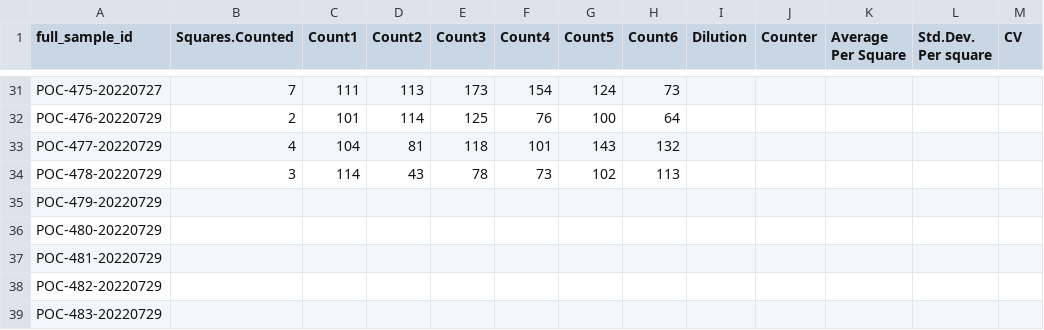
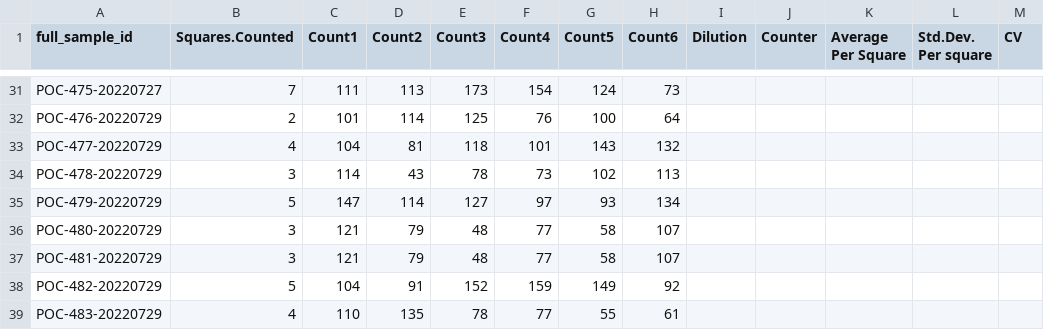
Before and after one commit to hputnam/Moorea_Pocillopora, a CSV file: data/sym_counts_data.csv, drawn as a sheet; only a part is shown, gaps mark what is left out; the diff covers the shown part only.

Commit message:
Updating sym count data

```diff
--- a/data/sym_counts_data.csv
+++ b/data/sym_counts_data.csv
@@ -34,6 +34,6 @@ POC-477-20220729,4,104,81,118,101,143,132,,,,,
 POC-478-20220729,3,114,43,78,73,102,113,,,,,
-POC-479-20220729,,,,,,,,,,,,
-POC-480-20220729,,,,,,,,,,,,
-POC-481-20220729,,,,,,,,,,,,
-POC-482-20220729,,,,,,,,,,,,
-POC-483-20220729,,,,,,,,,,,,
+POC-479-20220729,5,147,114,127,97,93,134,,,,,
+POC-480-20220729,3,121,79,48,77,58,107,,,,,
+POC-481-20220729,3,121,79,48,77,58,107,,,,,
+POC-482-20220729,5,104,91,152,159,149,92,,,,,
+POC-483-20220729,4,110,135,78,77,55,61,,,,,
```
Also changed, not shown: 7 edited cells elsewhere in this file, 1 other file.
